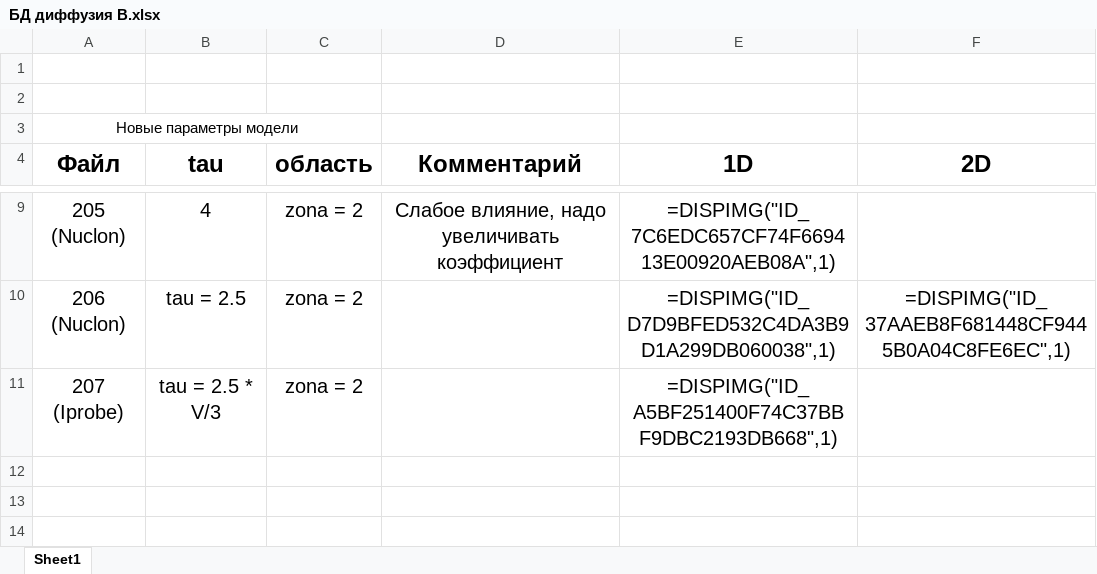
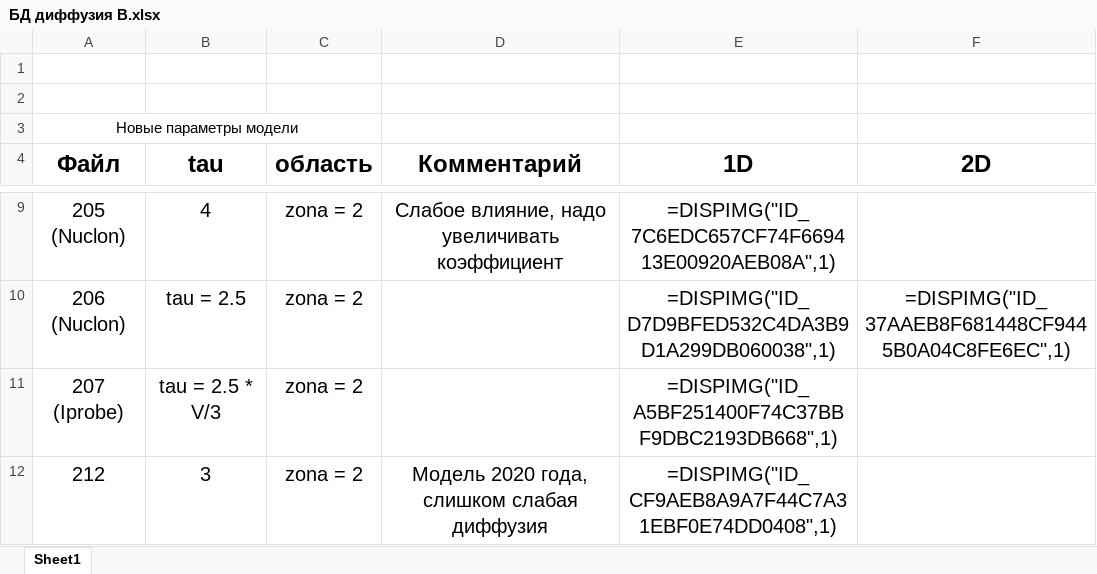
Before and after one commit to SergeyMSU/TITAN_C-, an Excel workbook: БД диффузия B.xlsx, sheet Sheet1, drawn as a sheet; only a part is shown, gaps mark what is left out; values as stored, in another font and other column widths than the file's, no borders; charts and pictures not drawn; the diff names each change by its address in the sheet, - before the commit and + after, or states it on an @@ line.

```diff
--- a/БД диффузия B.xlsx (sheet Sheet1)
+++ b/БД диффузия B.xlsx (sheet Sheet1)
+row 12: 212 | 3 | zona = 2 | Модель 2020 года, слишком слабая диффузия | =DISPIMG("ID_CF9AEB8A9A7F44C7A31EBF0E74DD0408",1)
```
Also changed, not shown: charts or pictures, 2 other files.
